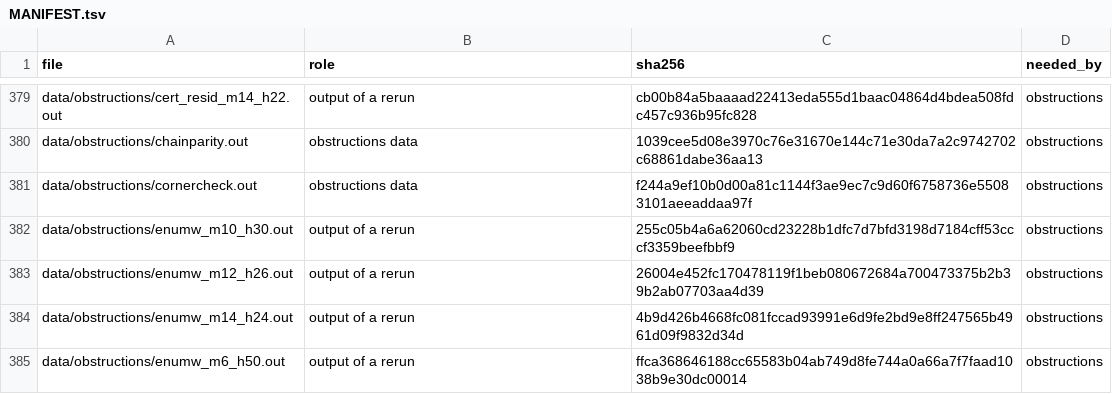
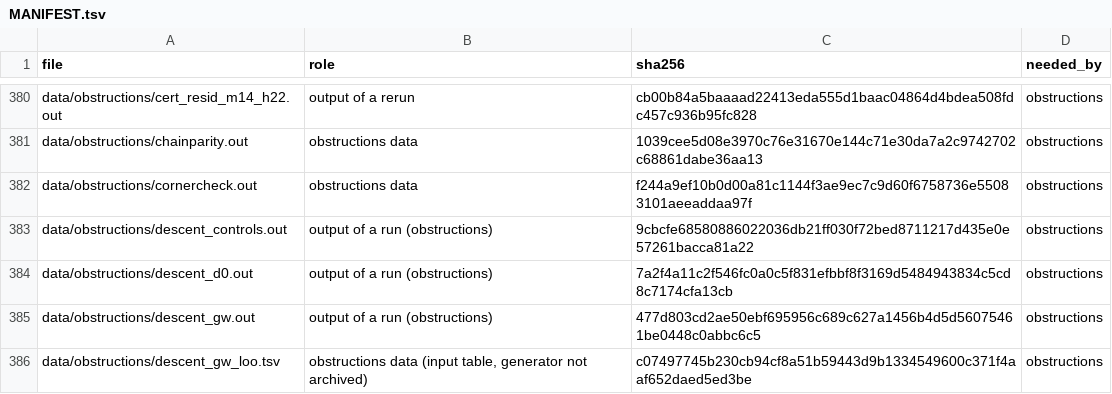
Before and after one commit to ElVec1o/lonely-runner-covering, a TSV file: MANIFEST.tsv, drawn as a sheet; only a part is shown, gaps mark what is left out; the shorter side is filled out with more unchanged rows; the diff covers the shown part only.

Commit message:
Release 1.0.3: obstruction note Section 8 (descent and topological obstructions) after independent reviews; ML routine audit regression tests; reduction index row marked withdrawn; manifest and claims refreshed

```diff
--- a/MANIFEST.tsv
+++ b/MANIFEST.tsv
@@ -381 +382,5 @@ data/obstructions/chainparity.out	obstructions data	1039cee5d08e3970c76e31670e14
 data/obstructions/cornercheck.out	obstructions data	f244a9ef10b0d00a81c1144f3ae9ec7c9d60f6758736e55083101aeeaddaa97f	obstructions
+data/obstructions/descent_controls.out	output of a run (obstructions)	9cbcfe68580886022036db21ff030f72bed8711217d435e0e57261bacca81a22	obstructions
+data/obstructions/descent_d0.out	output of a run (obstructions)	7a2f4a11c2f546fc0a0c5f831efbbf8f3169d5484943834c5cd8c7174cfa13cb	obstructions
+data/obstructions/descent_gw.out	output of a run (obstructions)	477d803cd2ae50ebf695956c689c627a1456b4d5d56075461be0448c0abbc6c5	obstructions
+data/obstructions/descent_gw_loo.tsv	obstructions data (input table, generator not archived)	c07497745b230cb94cf8a51b59443d9b1334549600c371f4aaf652daed5ed3be	obstructions
```
Also changed, not shown: 4 added rows and 13 edited cells elsewhere in this file, 21 other files.
